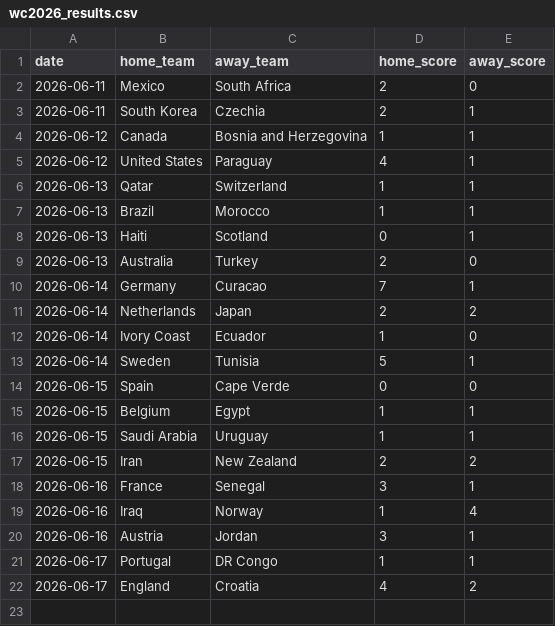
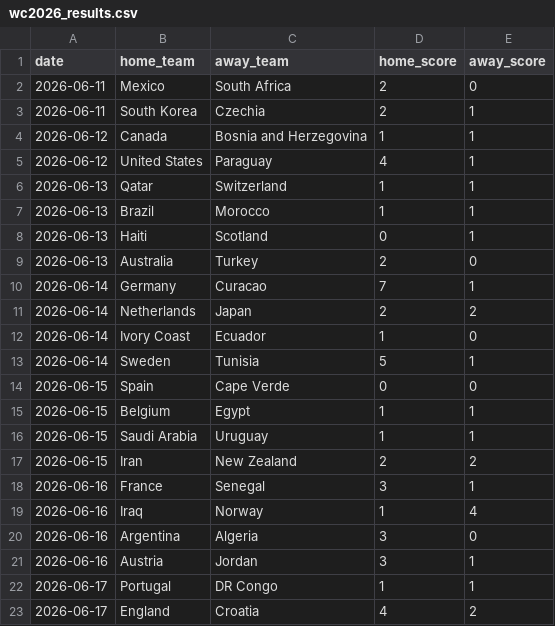
Before and after one commit to leokook/WC2026Predictions, a CSV file: data/wc2026_results.csv, drawn as a sheet.

Commit message:
Update wc2026_results.csv

```diff
--- a/data/wc2026_results.csv
+++ b/data/wc2026_results.csv
@@ -19,2 +19,3 @@ date,home_team,away_team,home_score,away_score
 2026-06-16,Iraq, Norway,1,4
+2026-06-16,Argentina,Algeria,3,0
 2026-06-16,Austria,Jordan,3,1
```
